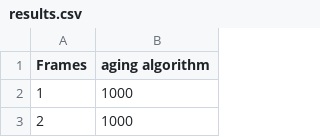
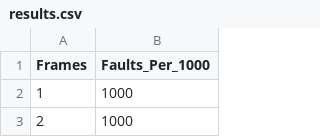
Before and after one commit to mohamedelgaby21/OS_VM, a CSV file: results.csv, drawn as a sheet; only a part is shown.

```diff
--- a/results.csv
+++ b/results.csv
@@ -1,2 +1,2 @@
-Frames,aging algorithm
+Frames,Faults_Per_1000
 1,1000
```
Also changed, not shown: 3 other files.
